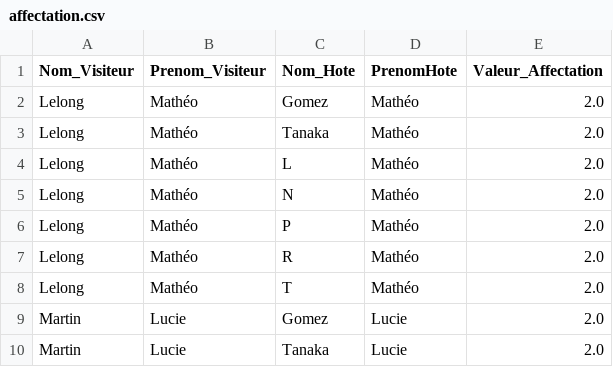
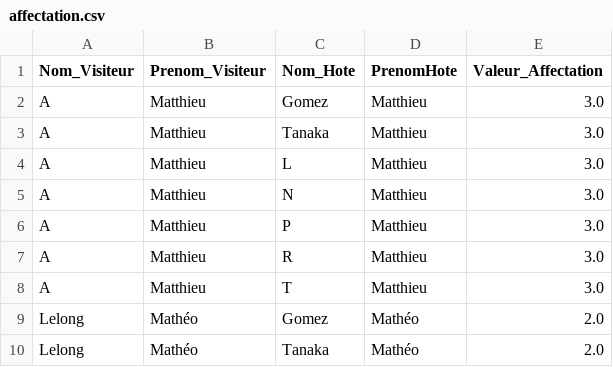
Before and after one commit to AubinCambier/D6, a CSV file: doc/affectation.csv, drawn as a sheet; only a part is shown; the shorter side is filled out with more unchanged rows; the diff names each change by its address in the sheet, - before the commit and + after, or states it on an @@ line.

```diff
--- a/doc/affectation.csv
+++ b/doc/affectation.csv
+row 2: A | Matthieu | Gomez | Matthieu | 3.0
+row 3: A | Matthieu | Tanaka | Matthieu | 3.0
+row 4: A | Matthieu | L | Matthieu | 3.0
+row 5: A | Matthieu | N | Matthieu | 3.0
+row 6: A | Matthieu | P | Matthieu | 3.0
+row 7: A | Matthieu | R | Matthieu | 3.0
+row 8: A | Matthieu | T | Matthieu | 3.0
```
Also changed, not shown: 4 other files.
